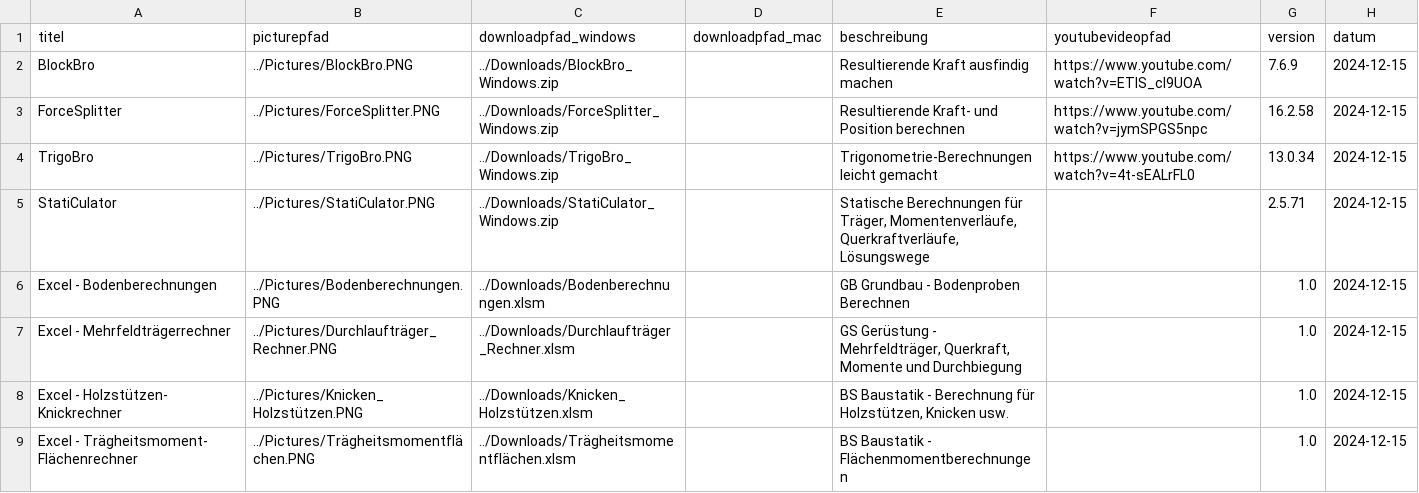
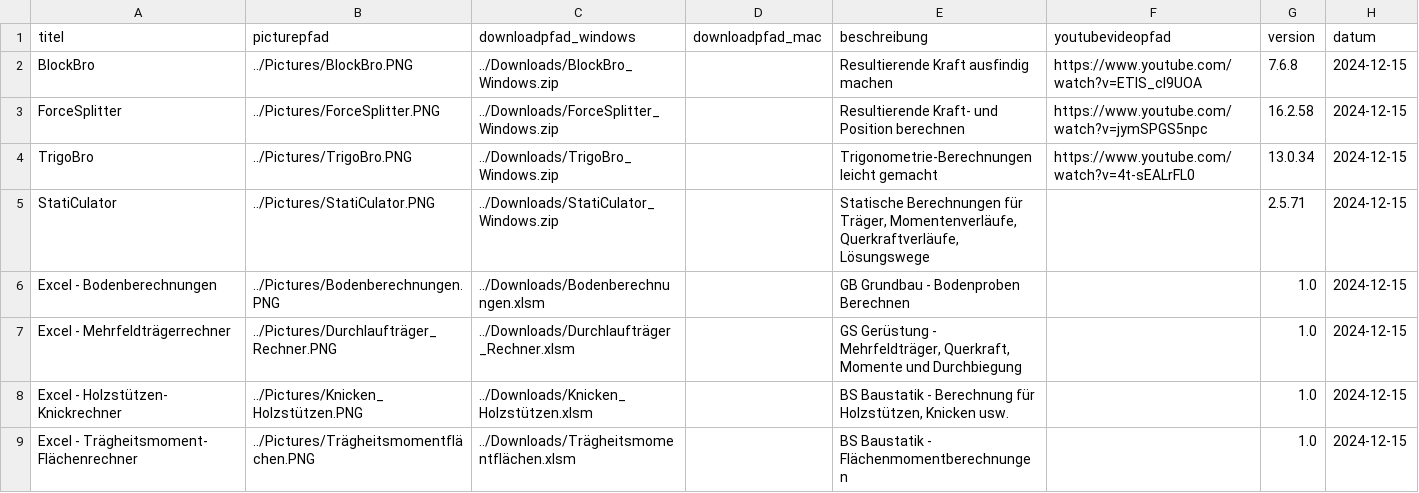
Before and after one commit to Oroxzy/oroxzy.github.io, a CSV file: downloads.csv, drawn as a sheet.

Commit message:
downloads

```diff
--- a/downloads.csv
+++ b/downloads.csv
@@ -1,3 +1,3 @@
 titel;picturepfad;downloadpfad_windows;downloadpfad_mac;beschreibung;youtubevideopfad;version;datum
-BlockBro;../Pictures/BlockBro.PNG;../Downloads/BlockBro_Windows.zip;;Resultierende Kraft ausfindig machen;https://www.youtube.com/watch?v=ETlS_cI9UOA;7.6.9;2024-12-15
+BlockBro;../Pictures/BlockBro.PNG;../Downloads/BlockBro_Windows.zip;;Resultierende Kraft ausfindig machen;https://www.youtube.com/watch?v=ETlS_cI9UOA;7.6.8;2024-12-15
 ForceSplitter;../Pictures/ForceSplitter.PNG;../Downloads/ForceSplitter_Windows.zip;;Resultierende Kraft- und Position berechnen;https://www.youtube.com/watch?v=jymSPGS5npc;16.2.58;2024-12-15
```
Also changed, not shown: 5 other files.
